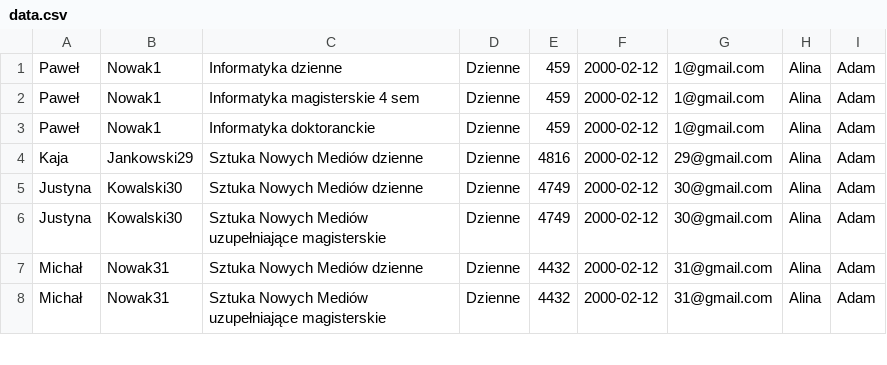
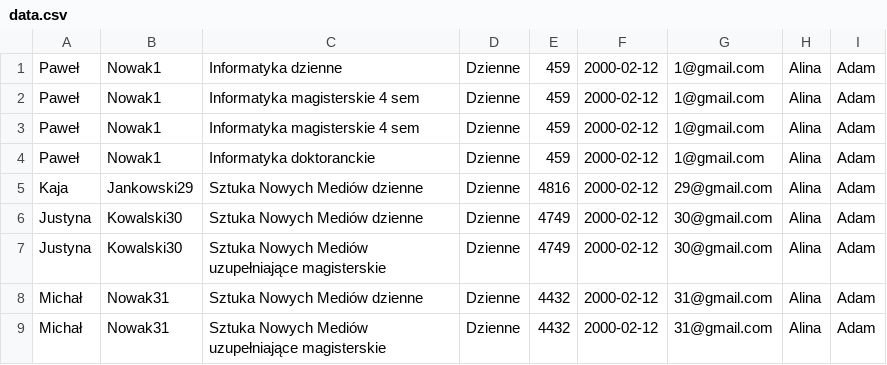
Before and after one commit to LunarSigil/Uni-CSharp-Exercises, a CSV file: Ex2_CSV_To_JSON/data.csv, drawn as a sheet; only a part is shown.

```diff
--- a/Ex2_CSV_To_JSON/data.csv
+++ b/Ex2_CSV_To_JSON/data.csv
@@ -2,2 +2,3 @@ Paweł,Nowak1,Informatyka dzienne,Dzienne,459,2000-02-12,1@gmail.com,Alina,Adam
 Paweł,Nowak1,Informatyka magisterskie 4 sem,Dzienne,459,2000-02-12,1@gmail.com,Alina,Adam
+Paweł,Nowak1,Informatyka magisterskie 4 sem,Dzienne,459,2000-02-12,1@gmail.com,Alina,Adam
 Paweł,Nowak1,Informatyka doktoranckie,Dzienne,459,2000-02-12,1@gmail.com,Alina,Adam
```
Also changed, not shown: 9 other files.
